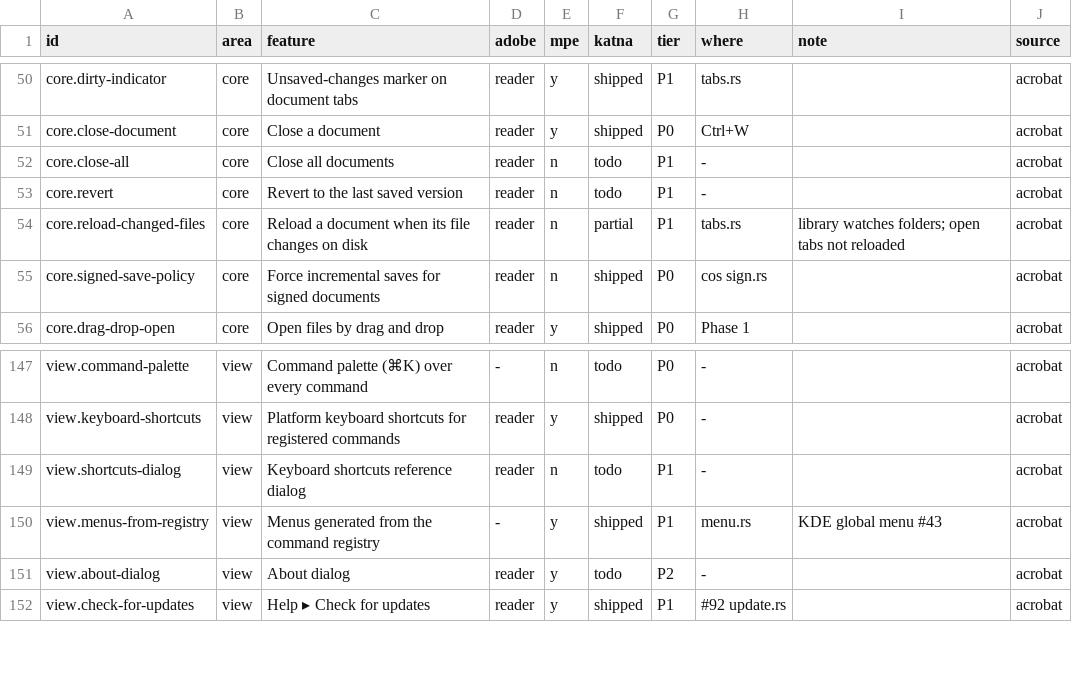
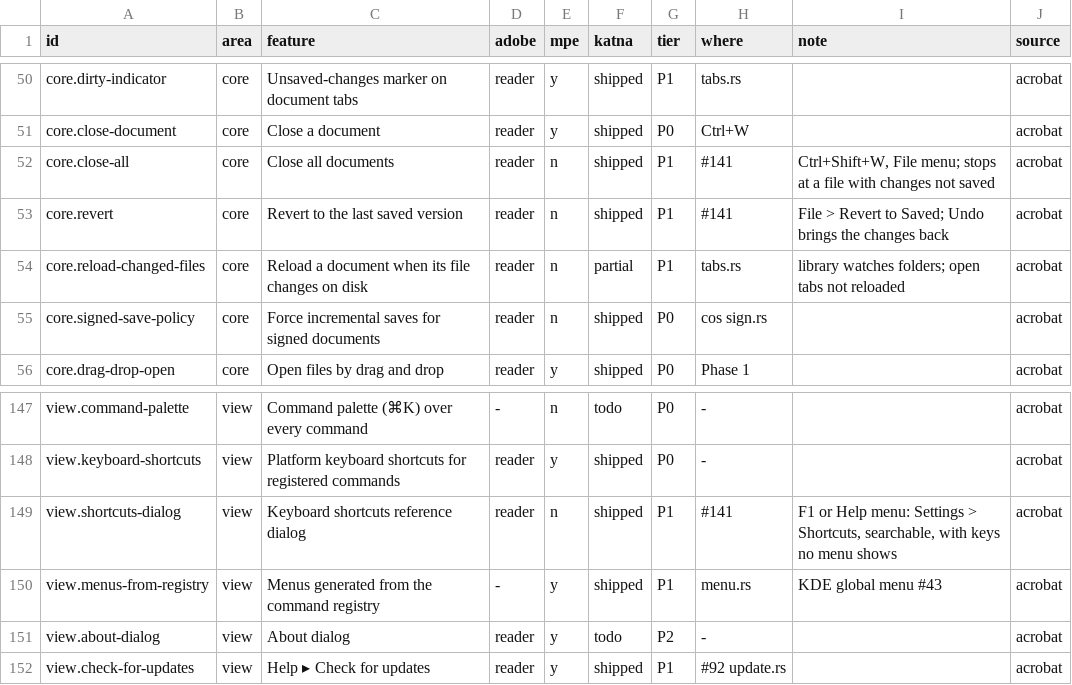
Before and after one commit to QuakeString/katna-pdf, a TSV file: parity/features.tsv, drawn as a sheet; only a part is shown, gaps mark what is left out.

```diff
--- a/parity/features.tsv
+++ b/parity/features.tsv
@@ -51,4 +51,4 @@ core.dirty-indicator	core	Unsaved-changes marker on document tabs	reader	y	shipp
 core.close-document	core	Close a document	reader	y	shipped	P0	Ctrl+W		acrobat
-core.close-all	core	Close all documents	reader	n	todo	P1	-		acrobat
-core.revert	core	Revert to the last saved version	reader	n	todo	P1	-		acrobat
+core.close-all	core	Close all documents	reader	n	shipped	P1	#141	Ctrl+Shift+W, File menu; stops at a file with changes not saved	acrobat
+core.revert	core	Revert to the last saved version	reader	n	shipped	P1	#141	File > Revert to Saved; Undo brings the changes back	acrobat
 core.reload-changed-files	core	Reload a document when its file changes on disk	reader	n	partial	P1	tabs.rs	library watches folders; open tabs not reloaded	acrobat
@@ -148,3 +148,3 @@ view.command-palette	view	Command palette (⌘K) over every command	-	n	todo	P0
 view.keyboard-shortcuts	view	Platform keyboard shortcuts for registered commands	reader	y	shipped	P0	-		acrobat
-view.shortcuts-dialog	view	Keyboard shortcuts reference dialog	reader	n	todo	P1	-		acrobat
+view.shortcuts-dialog	view	Keyboard shortcuts reference dialog	reader	n	shipped	P1	#141	F1 or Help menu: Settings > Shortcuts, searchable, with keys no menu shows	acrobat
 view.menus-from-registry	view	Menus generated from the command registry	-	y	shipped	P1	menu.rs	KDE global menu #43	acrobat
```
Also changed, not shown: 8 other files.
